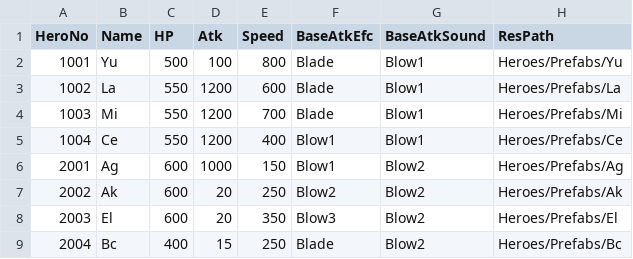
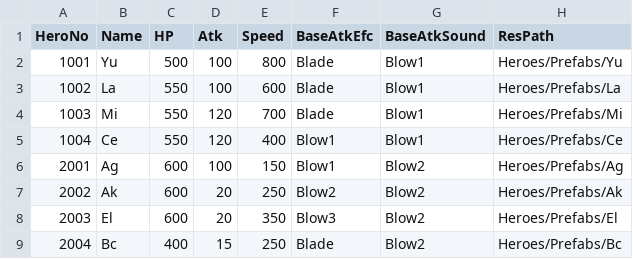
Before and after one commit to yabos/BattleMasters, a CSV file: Client/Assets/Resources/Table/TB_Hero.CSV, drawn as a sheet.

```diff
--- a/Client/Assets/Resources/Table/TB_Hero.CSV
+++ b/Client/Assets/Resources/Table/TB_Hero.CSV
@@ -2,6 +2,6 @@ HeroNo,Name,HP,Atk,Speed,BaseAtkEfc,BaseAtkSound,ResPath
 1001,Yu,500,100,800,Blade,Blow1,Heroes/Prefabs/Yu
-1002,La,550,1200,600,Blade,Blow1,Heroes/Prefabs/La
-1003,Mi,550,1200,700,Blade,Blow1,Heroes/Prefabs/Mi
-1004,Ce,550,1200,400,Blow1,Blow1,Heroes/Prefabs/Ce
-2001,Ag,600,1000,150,Blow1,Blow2,Heroes/Prefabs/Ag
+1002,La,550,100,600,Blade,Blow1,Heroes/Prefabs/La
+1003,Mi,550,120,700,Blade,Blow1,Heroes/Prefabs/Mi
+1004,Ce,550,120,400,Blow1,Blow1,Heroes/Prefabs/Ce
+2001,Ag,600,100,150,Blow1,Blow2,Heroes/Prefabs/Ag
 2002,Ak,600,20,250,Blow2,Blow2,Heroes/Prefabs/Ak
```
Also changed, not shown: 10 other files.
